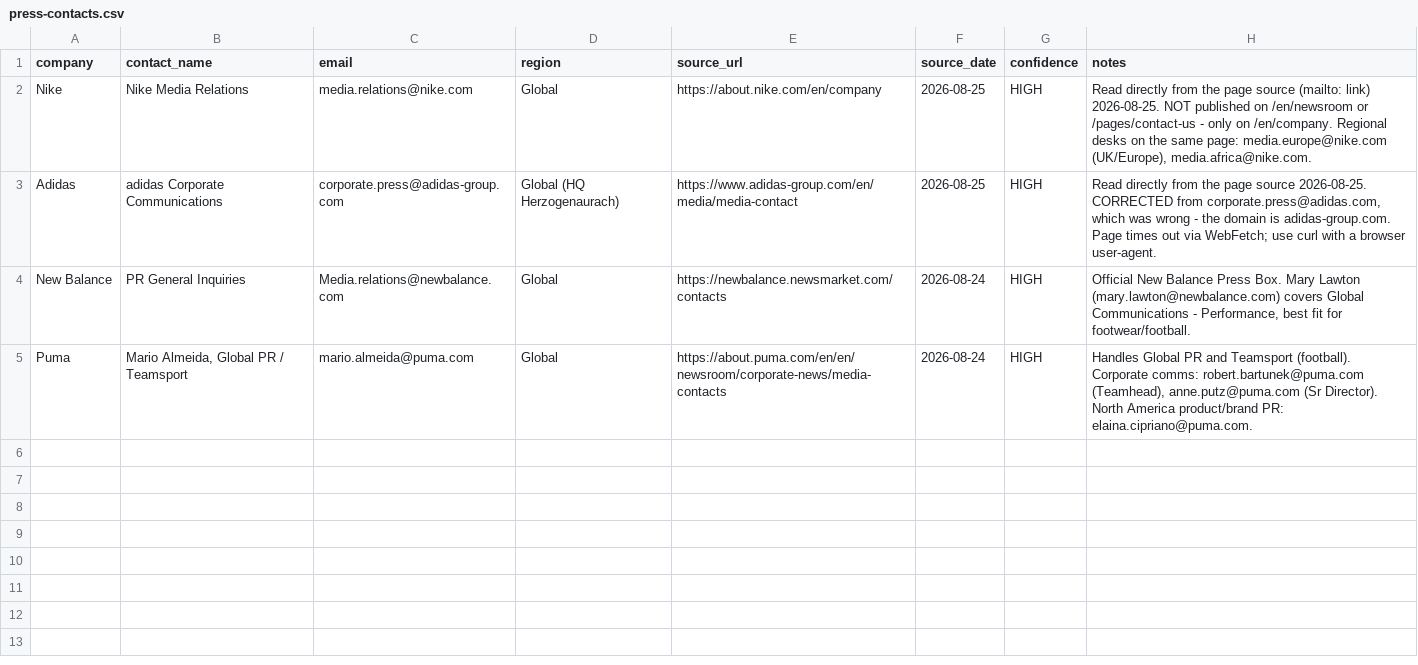
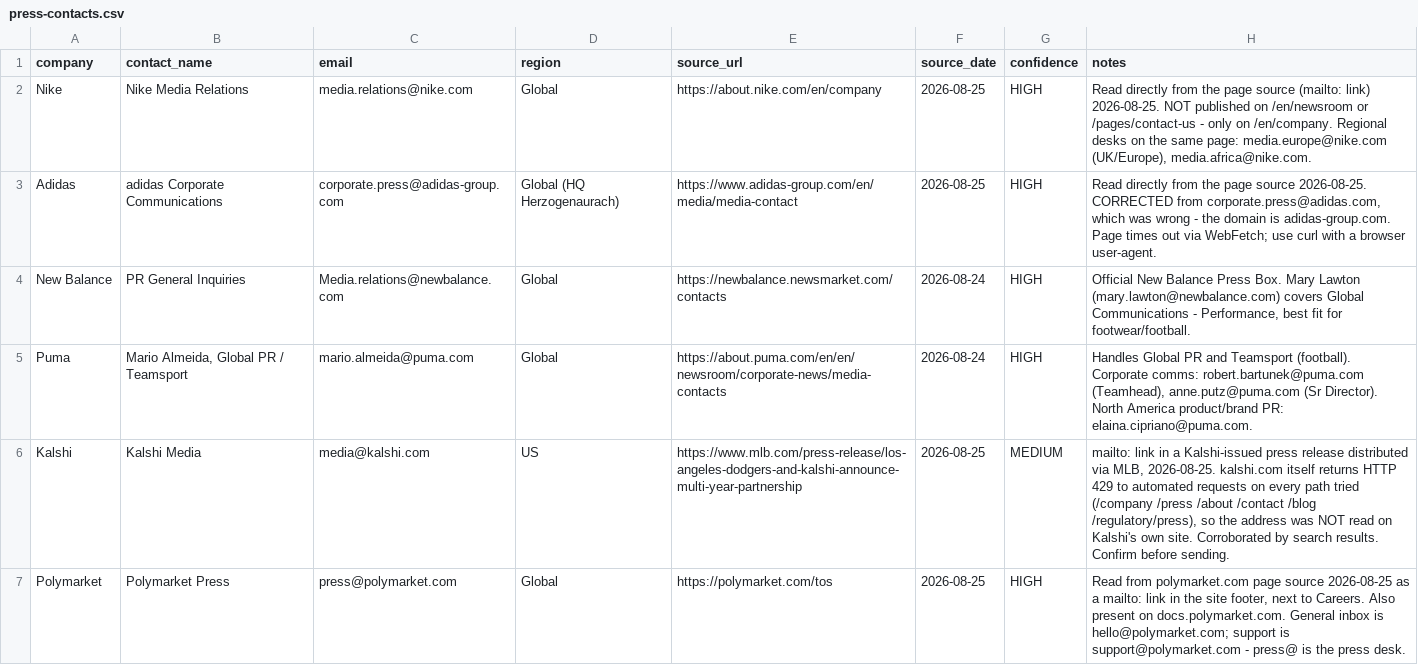
Before and after one commit to AndrewRCalderon/2026-ai-news-innovation-workshop, a CSV file: docs/submissions/Grace-Thomas/contacts/press-contacts.csv, drawn as a sheet.

```diff
--- a/docs/submissions/Grace-Thomas/contacts/press-contacts.csv
+++ b/docs/submissions/Grace-Thomas/contacts/press-contacts.csv
@@ -5 +5,3 @@ New Balance,PR General Inquiries,Media.relations@newbalance.com,Global,https://n
 Puma,"Mario Almeida, Global PR / Teamsport",mario.almeida@puma.com,Global,https://about.puma.com/en/en/newsroom/corporate-news/media-contacts,2026-08-24,HIGH,"Handles Global PR and Teamsport (football). Corporate comms: robert.bartunek@puma.com (Teamhead), anne.putz@puma.com (Sr Director). North America product/brand PR: elaina.cipriano@puma.com."
+Kalshi,Kalshi Media,media@kalshi.com,US,https://www.mlb.com/press-release/los-angeles-dodgers-and-kalshi-announce-multi-year-partnership,2026-08-25,MEDIUM,"mailto: link in a Kalshi-issued press release distributed via MLB, 2026-08-25. kalshi.com itself returns HTTP 429 to automated requests on every path tried (/company /press /about /contact /blog /regulatory/press), so the address was NOT read on Kalshi's own site. Corroborated by search results. Confirm before sending."
+Polymarket,Polymarket Press,press@polymarket.com,Global,https://polymarket.com/tos,2026-08-25,HIGH,"Read from polymarket.com page source 2026-08-25 as a mailto: link in the site footer, next to Careers. Also present on docs.polymarket.com. General inbox is hello@polymarket.com; support is support@polymarket.com - press@ is the press desk."
```
Also changed, not shown: 13 other files.
